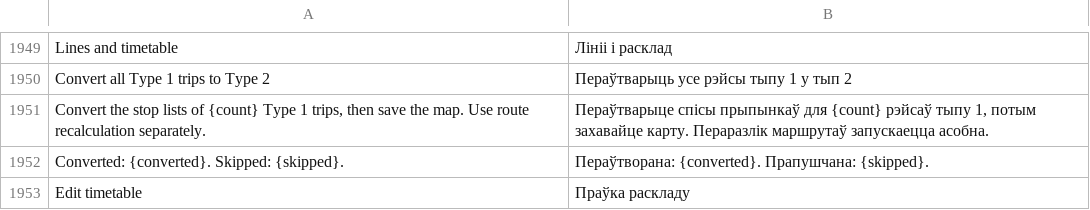
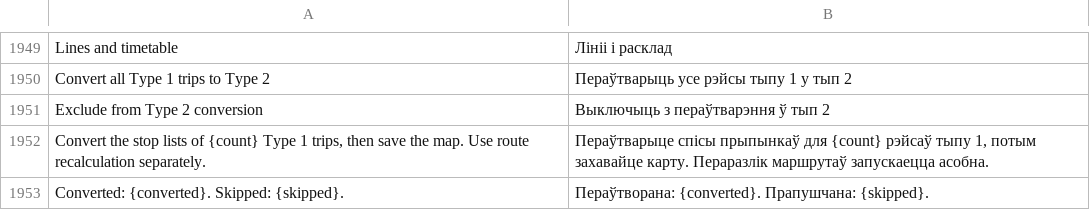
Before and after one commit to yumin278/openMapper, a TSV file: locales/be.tsv, drawn as a sheet; only a part is shown, gaps mark what is left out; the shorter side is filled out with more unchanged rows; the diff names each change by its address in the sheet, - before the commit and + after, or states it on an @@ line.

```diff
--- a/locales/be.tsv
+++ b/locales/be.tsv
+row 1951: Exclude from Type 2 conversion | Выключыць з пераўтварэння ў тып 2
```
Also changed, not shown: locales/hi.tsv, locales/kk.tsv, 27 other files.
